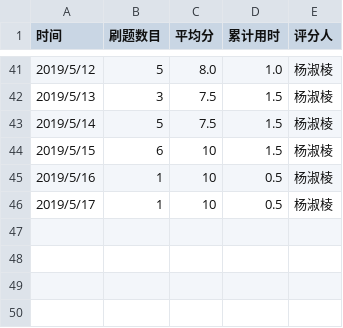
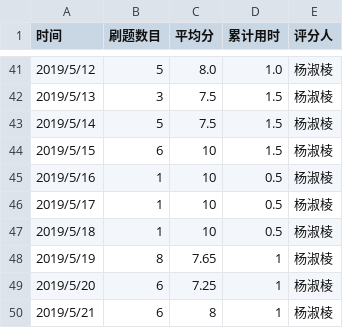
Before and after one commit to Yangeryu/C_language_practice, a CSV file: daily/每天记录.csv, drawn as a sheet; only a part is shown, gaps mark what is left out.

Commit message:
Update 每天记录.csv

```diff
--- a/daily/每天记录.csv
+++ b/daily/每天记录.csv
@@ -46 +46,5 @@
 2019/5/17,1,10,0.5,杨淑棱
+2019/5/18,1,10,0.5,杨淑棱
+2019/5/19,8,7.65,1,杨淑棱
+2019/5/20,6,7.25,1,杨淑棱
+2019/5/21,6,8,1,杨淑棱
```
